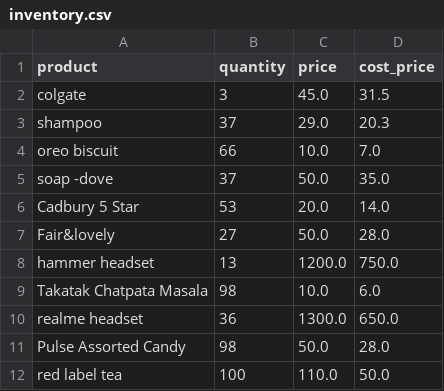
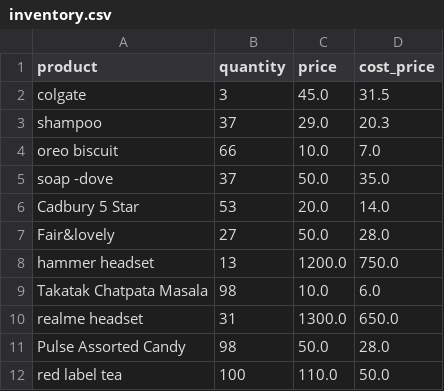
Before and after one commit to kartikeya2006jay/AI-Businesses, a CSV file: backend/data/inventory.csv, drawn as a sheet.

```diff
--- a/backend/data/inventory.csv
+++ b/backend/data/inventory.csv
@@ -9,3 +9,3 @@ hammer headset,13,1200.0,750.0
 Takatak Chatpata Masala,98,10.0,6.0
-realme headset,36,1300.0,650.0
+realme headset,31,1300.0,650.0
 Pulse Assorted Candy,98,50.0,28.0
```
Also changed, not shown: backend/data/transactions.csv, 11 other files.
